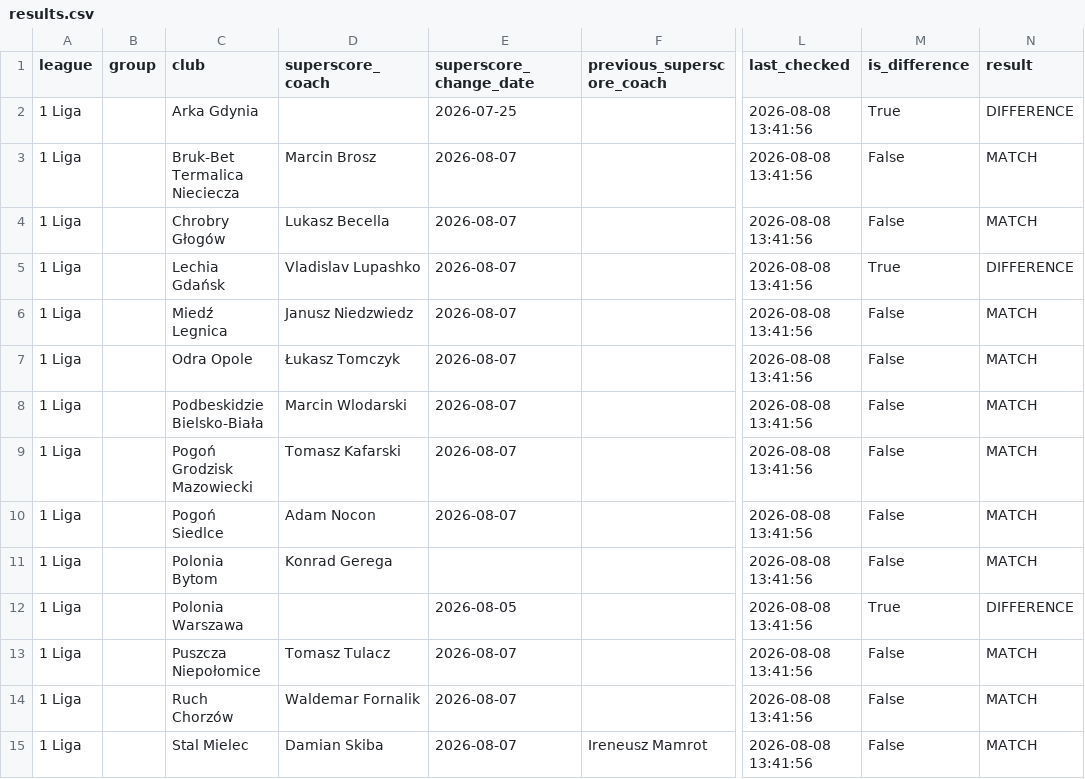
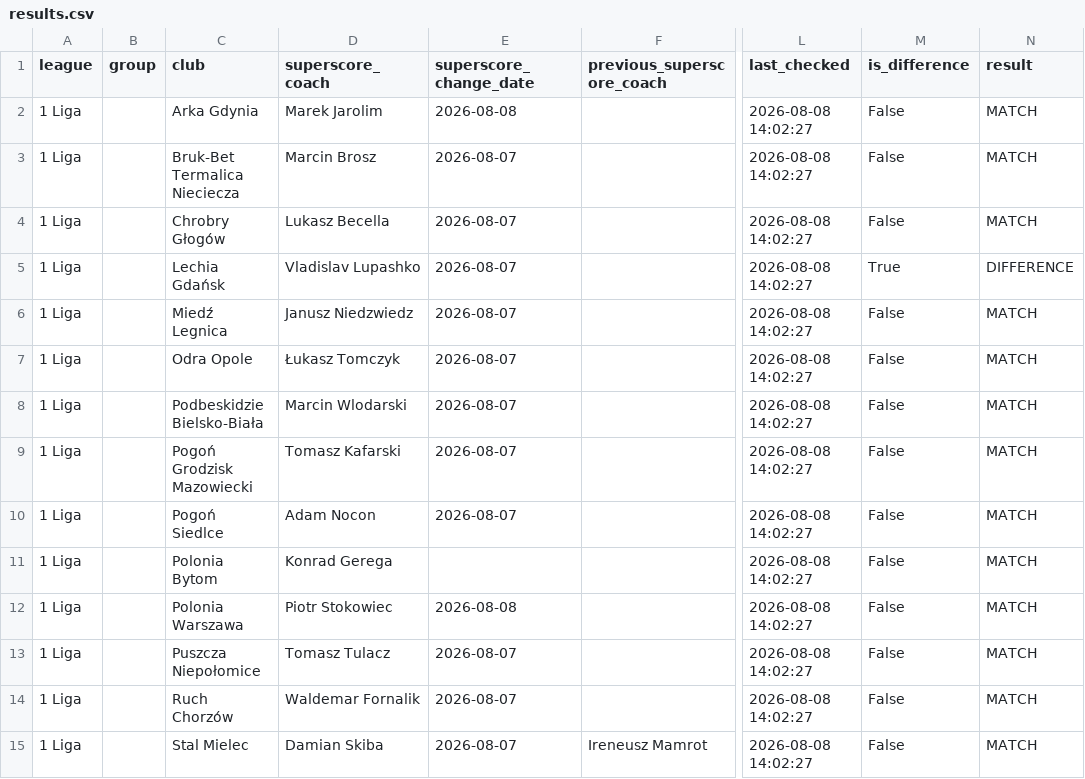
Before and after one commit to kacper16010/coach-monitor, a CSV file: results.csv, drawn as a sheet; only a part is shown, gaps mark what is left out; the diff covers the shown part only; the diff names each change by its address in the sheet, - before the commit and + after, or states it on an @@ line.

Commit message:
Update coach data (all / all)

```diff
--- a/results.csv
+++ b/results.csv
-D2 (superscore_coach): (empty)
+D2 (superscore_coach): Marek Jarolim
-E2 (superscore_change_date): 2026-07-25
+E2 (superscore_change_date): 2026-08-08
-L2:L15 (last_checked): 2026-08-08 13:41:56
+L2:L15 (last_checked): 2026-08-08 14:02:27
-M2 (is_difference): True
+M2 (is_difference): False
-N2 (result): DIFFERENCE
+N2 (result): MATCH
-D12 (superscore_coach): (empty)
+D12 (superscore_coach): Piotr Stokowiec
-E12 (superscore_change_date): 2026-08-05
+E12 (superscore_change_date): 2026-08-08
-M12 (is_difference): True
+M12 (is_difference): False
-N12 (result): DIFFERENCE
+N12 (result): MATCH
```
Also changed, not shown: 125 edited cells elsewhere in this file.
